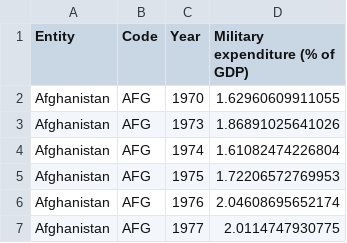
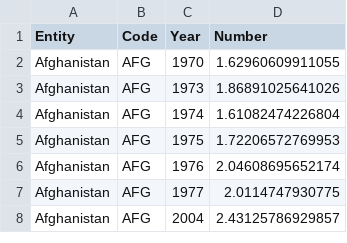
Before and after one commit to jackren0000/FIT3179, a CSV file: military-expenditure-as-share-of-gdp (1).csv, drawn as a sheet; only a part is shown; the shorter side is filled out with more unchanged rows.

Commit message:
Update military-expenditure-as-share-of-gdp (1).csv

```diff
--- a/military-expenditure-as-share-of-gdp (1).csv
+++ b/military-expenditure-as-share-of-gdp (1).csv
@@ -1,2 +1,2 @@
-Entity,Code,Year,Military expenditure (% of GDP)
+Entity,Code,Year,Number
 Afghanistan,AFG,1970,1.62960609911055
```
